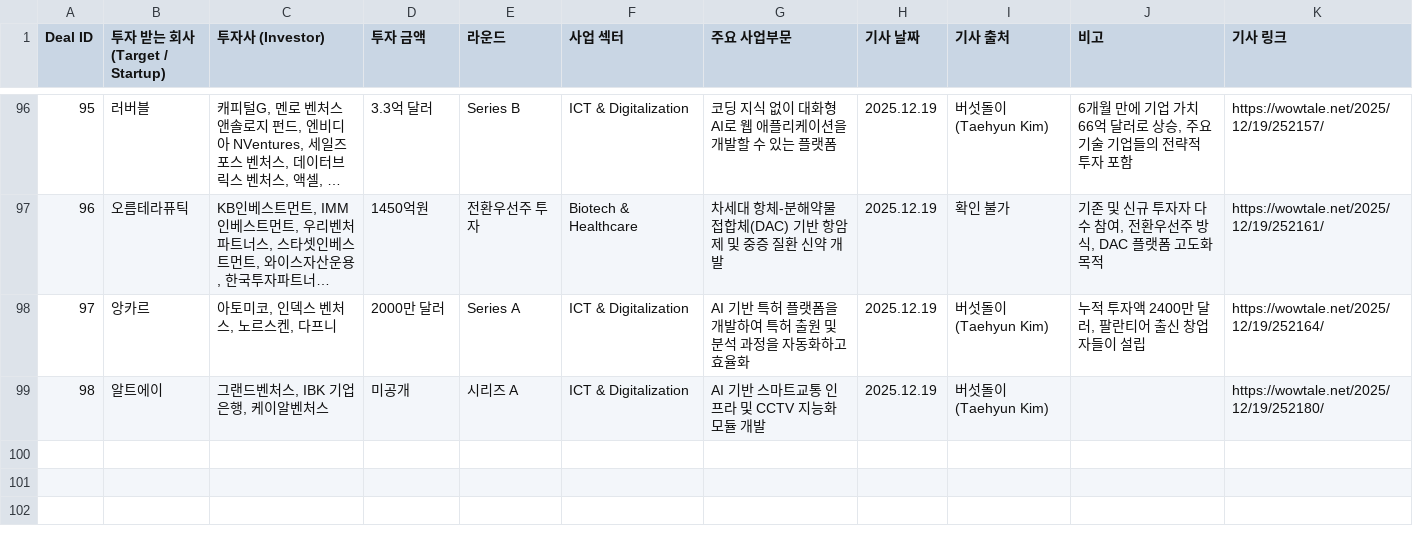
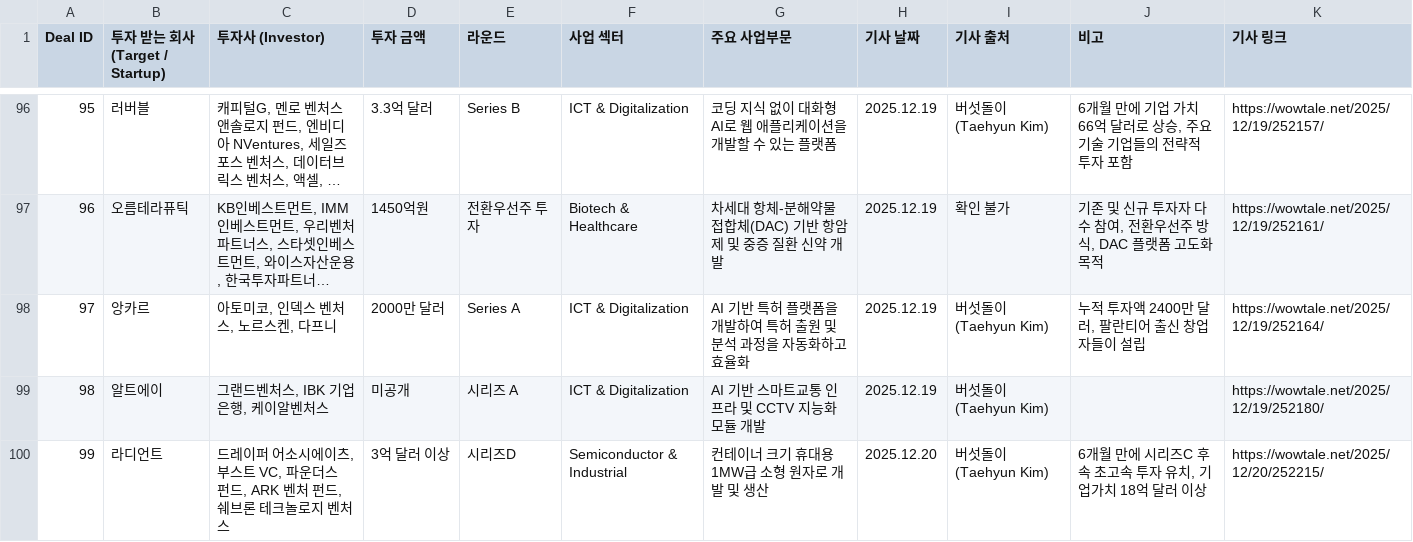
Before and after one commit to LFIntern/VC-News, a CSV file: wowtale_deals.csv, drawn as a sheet; only a part is shown, gaps mark what is left out; long unchanged cells end in …; the diff names each change by its address in the sheet, - before the commit and + after, or states it on an @@ line.

```diff
--- a/wowtale_deals.csv
+++ b/wowtale_deals.csv
+row 100: 99 | 라디언트 | 드레이퍼 어소시에이츠, 부스트 VC, 파운더스 펀드, ARK 벤처 펀드, 쉐브론 테크놀로지 벤처스 | 3억 달러 이상 | 시리즈D | Semiconductor & Industrial | 컨테이너 크기 휴대용 1MW급 소형 원자로 개발 및 생산 | 2025.12.20 | 버섯돌이(Taehyun Kim) | 6개월 만에 시리즈C 후속 초고속 투자 유치, 기업가치 18억 달러 이상 | https://wowtale.net/2025/12/20/252215/
```
Also changed, not shown: wowtale_latest.csv.
